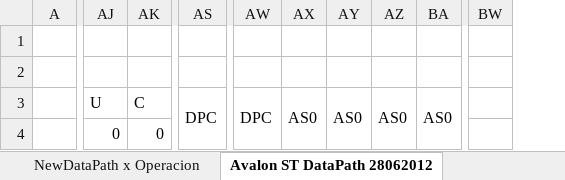
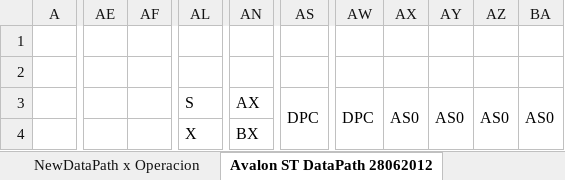
Before and after one commit to freecores/raytrac, an Excel workbook: doc/dsgn062012.xlsx, sheet Avalon ST DataPath 28062012, drawn as a sheet; only a part is shown, gaps mark what is left out; values as stored, in another font and other column widths than the file's, no cell formats; removed rows and columns are numbered as before the commit, all else as after; rows hold the shown columns only; the diff covers the shown part only; the diff names each change by its address in the sheet, - before the commit and + after, or states it on an @@ line.

Commit message:
raytrac+sg_dma+raytrac. Step One, the DPC is transformed. Now there are five instructions (check the design document), theres no full queue sync event, there are only four result queues and only 3 add fp 32 b adders rather than 4. Even it seems like a reduction has taken place, decodification efforts take place when decoding multiplexation from arithmetic blocks towards the resulting queues

```diff
--- a/doc/dsgn062012.xlsx (sheet Avalon ST DataPath 28062012)
+++ b/doc/dsgn062012.xlsx (sheet Avalon ST DataPath 28062012)
+column AE, empty
+column AF, empty
-column AJ, row 3: U
-column AK, row 3: C
+column AL, row 3: S
+column AN, row 3: AX
-column BW, empty
-AS3:AS8 merged
+AS3:AS8 merged
-AW3:AW8 merged
+AW3:AW8 merged
-AX3:AX6 merged
+AX3:AX6 merged
-AY3:AY6 merged
+AY3:AY6 merged
-AZ3:AZ6 merged
+AZ3:AZ6 merged
-BA3:BA6 merged
+BA3:BA6 merged
-row 4:  | 0 | 0
+row 4:  |  |  | X | BX
```
Also changed, not shown: 22 added rows, 36 removed rows, 12 removed columns, 108 edited cells and merged cells elsewhere in this sheet, cell formats, formulas that keep their value.
